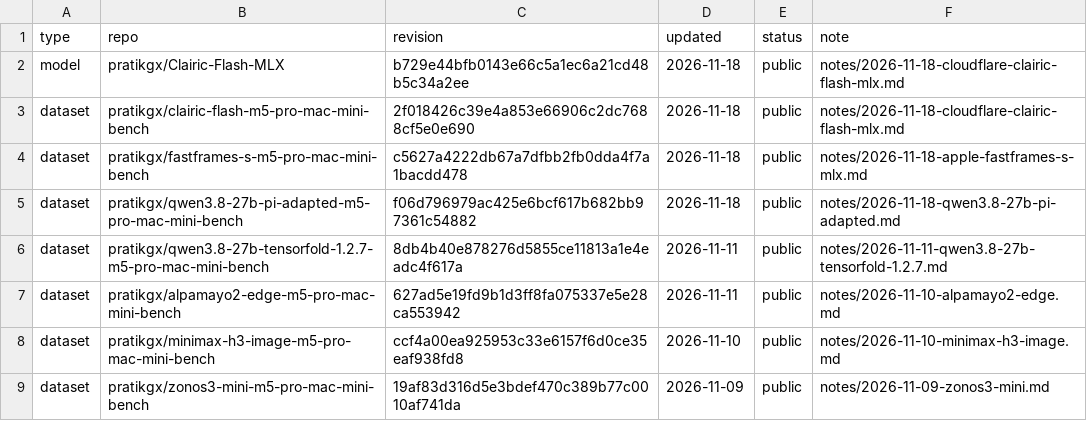
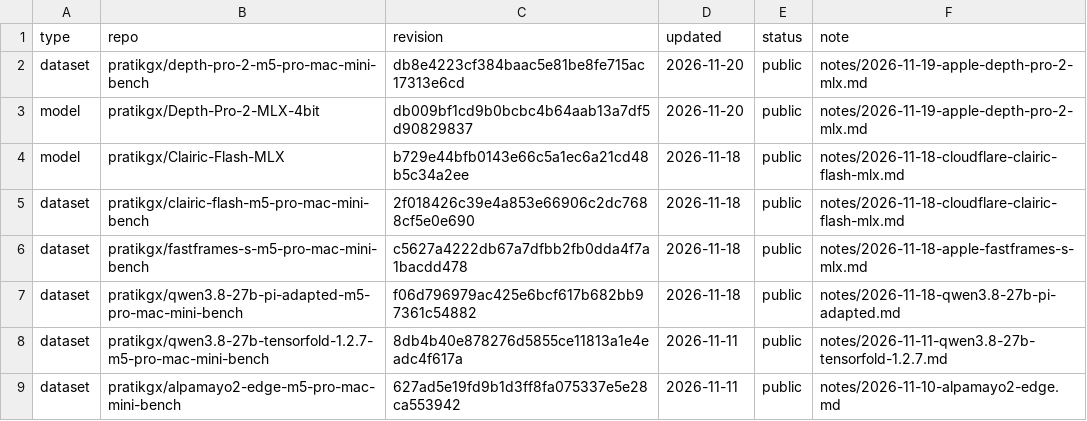
Before and after one commit to pratikgx/local-ai-field-notes, a CSV file: data/huggingface.csv, drawn as a sheet; only a part is shown; the shorter side is filled out with more unchanged rows; the diff names each change by its address in the sheet, - before the commit and + after, or states it on an @@ line.

Commit message:
Add Apple Depth Pro 2 Mac mini benchmark
Publish the November 19 field note for Depth Pro 2 on Core ML, PyTorch MPS, and the MLX port, plus the 4-bit accuracy check. Link the Hugging Face dataset and the 4-bit model repo. No original model weights.

```diff
--- a/data/huggingface.csv
+++ b/data/huggingface.csv
+row 2: dataset | pratikgx/depth-pro-2-m5-pro-mac-mini-bench | db8e4223cf384baac5e81be8fe715ac17313e6cd | 2026-11-20 | public | notes/2026-11-19-apple-depth-pro-2-mlx.md
+row 3: model | pratikgx/Depth-Pro-2-MLX-4bit | db009bf1cd9b0bcbc4b64aab13a7df5d90829837 | 2026-11-20 | public | notes/2026-11-19-apple-depth-pro-2-mlx.md
```
Also changed, not shown: 8 other files.
